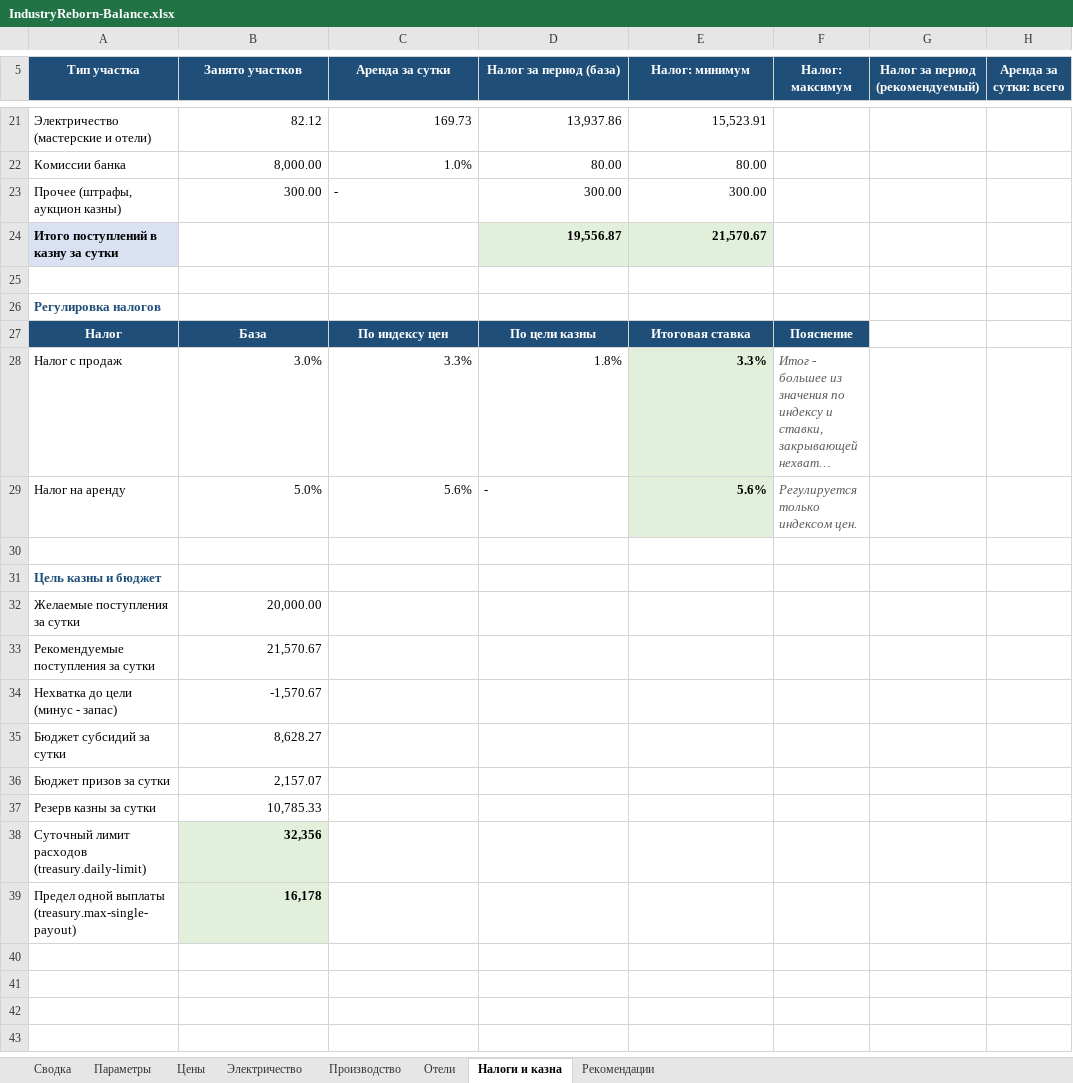
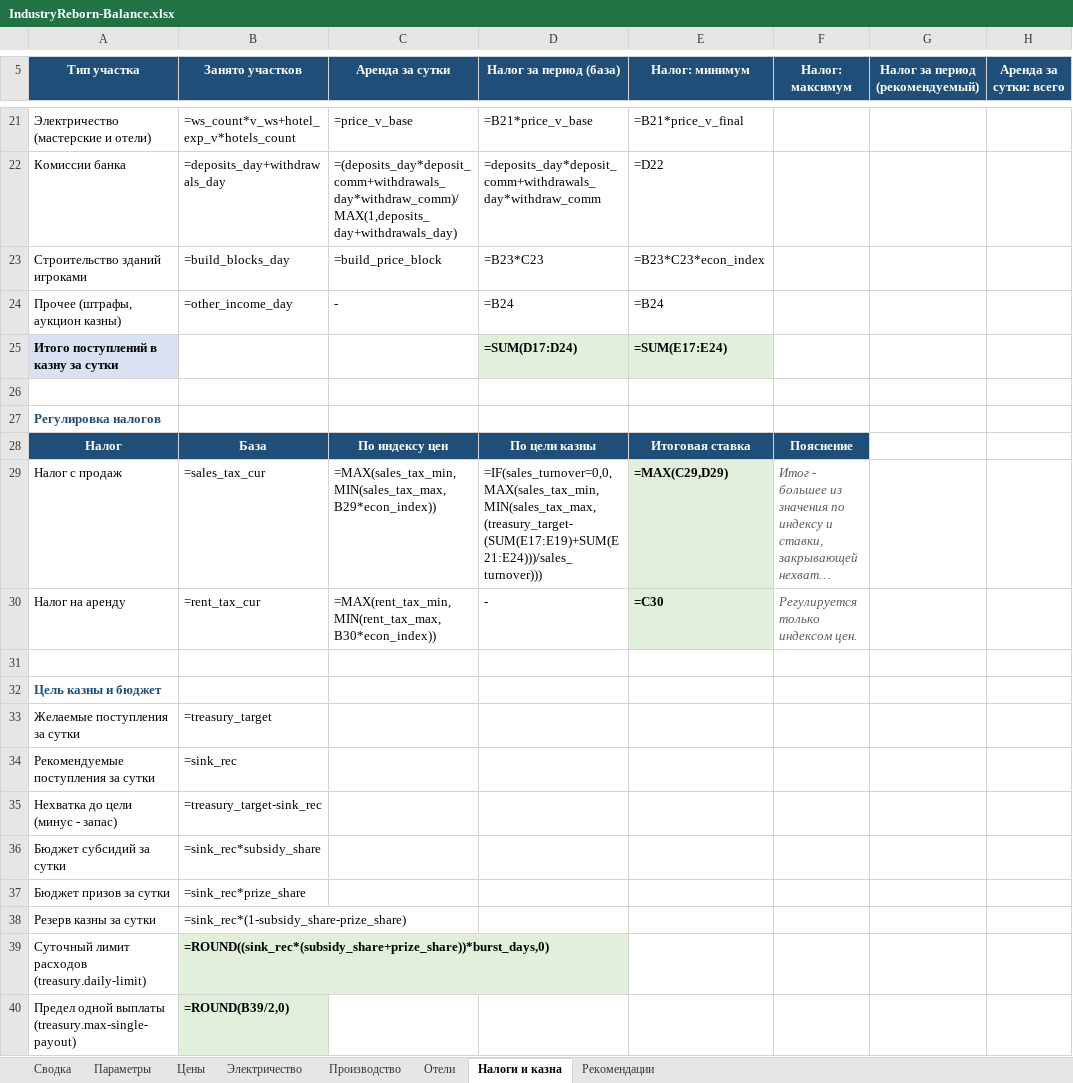
Before and after one commit to ddimavo/buildmaster, an Excel workbook: docs/IndustryReborn-Balance.xlsx, sheet Налоги и казна, drawn as a sheet; only a part is shown, gaps mark what is left out; long unchanged cells end in …; values as stored, in another font and other column widths than the file's, no borders; formulas without a stored value are shown as written; charts and pictures not drawn; addresses are those after the commit; the diff covers the shown part only; the diff names each change by its address in the sheet, - before the commit and + after, or states it on an @@ line.

```diff
--- a/docs/IndustryReborn-Balance.xlsx (sheet Налоги и казна)
+++ b/docs/IndustryReborn-Balance.xlsx (sheet Налоги и казна)
-B21 (Занято участков): 82.12
+B21 (Занято участков): =ws_count*v_ws+hotel_exp_v*hotels_count
-C21 (Аренда за сутки): 169.73
+C21 (Аренда за сутки): =price_v_base
-D21 (Налог за период (база)): 13,937.86
+D21 (Налог за период (база)): =B21*price_v_base
-E21 (Налог: минимум): 15,523.91
+E21 (Налог: минимум): =B21*price_v_final
-B22 (Занято участков): 8,000.00
+B22 (Занято участков): =deposits_day+withdrawals_day
-C22 (Аренда за сутки): 1.0%
+C22 (Аренда за сутки): =(deposits_day*deposit_comm+withdrawals_day*withdraw_comm)/MAX(1,deposits_day+withdrawals_day)
-D22 (Налог за период (база)): 80.00
+D22 (Налог за период (база)): =deposits_day*deposit_comm+withdrawals_day*withdraw_comm
-E22 (Налог: минимум): 80.00
+E22 (Налог: минимум): =D22
+row 23: Строительство зданий игроками | =build_blocks_day | =build_price_block | =B23*C23 | =B23*C23*econ_index
-B24 (Занято участков): 300.00
+B24 (Занято участков): =other_income_day
-D24 (Налог за период (база)): 300.00
+D24 (Налог за период (база)): =B24
-E24 (Налог: минимум): 300.00
+E24 (Налог: минимум): =B24
-D25 (Налог за период (база)): 19,556.87
+D25 (Налог за период (база)): =SUM(D17:D24)
-E25 (Налог: минимум): 21,570.67
+E25 (Налог: минимум): =SUM(E17:E24)
-B29 (Занято участков): 3.0%
+B29 (Занято участков): =sales_tax_cur
-C29 (Аренда за сутки): 3.3%
+C29 (Аренда за сутки): =MAX(sales_tax_min,MIN(sales_tax_max,B29*econ_index))
-D29 (Налог за период (база)): 1.8%
+D29 (Налог за период (база)): =IF(sales_turnover=0,0,MAX(sales_tax_min,MIN(sales_tax_max,(treasury_target-(SUM(E17:E19)+SUM(E21:E24)))/sales_turnover)))
-E29 (Налог: минимум): 3.3%
+E29 (Налог: минимум): =MAX(C29,D29)
-B30 (Занято участков): 5.0%
+B30 (Занято участков): =rent_tax_cur
-C30 (Аренда за сутки): 5.6%
+C30 (Аренда за сутки): =MAX(rent_tax_min,MIN(rent_tax_max,B30*econ_index))
-E30 (Налог: минимум): 5.6%
+E30 (Налог: минимум): =C30
-B33 (Занято участков): 20,000.00
+B33 (Занято участков): =treasury_target
-B34 (Занято участков): 21,570.67
+B34 (Занято участков): =sink_rec
-B35 (Занято участков): -1,570.67
+B35 (Занято участков): =treasury_target-sink_rec
-B36 (Занято участков): 8,628.27
+B36 (Занято участков): =sink_rec*subsidy_share
-B37 (Занято участков): 2,157.07
+B37 (Занято участков): =sink_rec*prize_share
-B38 (Занято участков): 10,785.33
+B38 (Занято участков): =sink_rec*(1-subsidy_share-prize_share)
-B39 (Занято участков): 32,356
+B39 (Занято участков): =ROUND((sink_rec*(subsidy_share+prize_share))*burst_days,0)
-B40 (Занято участков): 16,178
+B40 (Занято участков): =ROUND(B39/2,0)
```
Also changed, not shown: 29 edited cells elsewhere in this sheet, sheet Производство, sheet Рекомендации, sheet Электричество, sheet Отели, sheet Сводка, sheet Параметры, charts or pictures, 17 other files.
